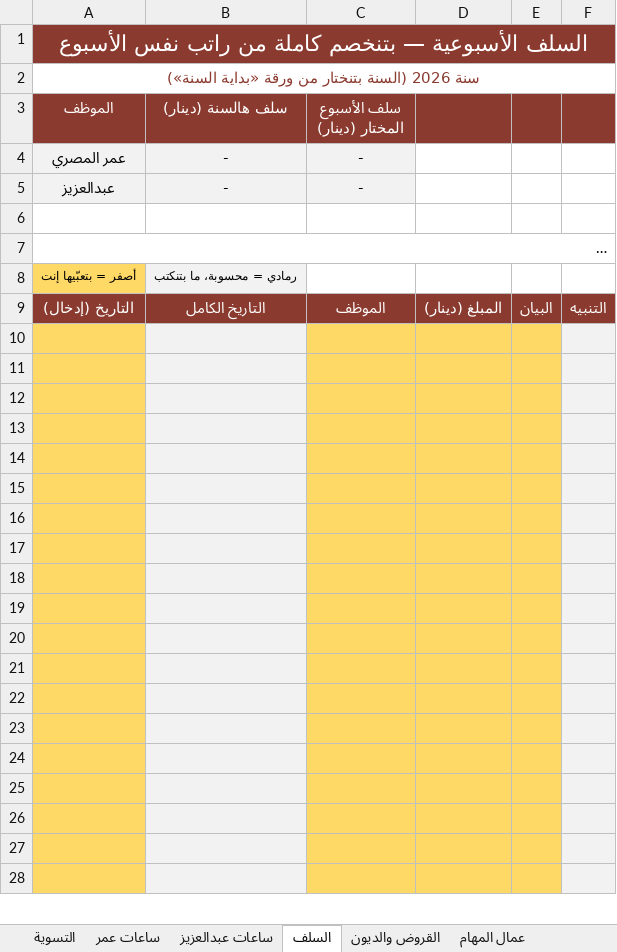
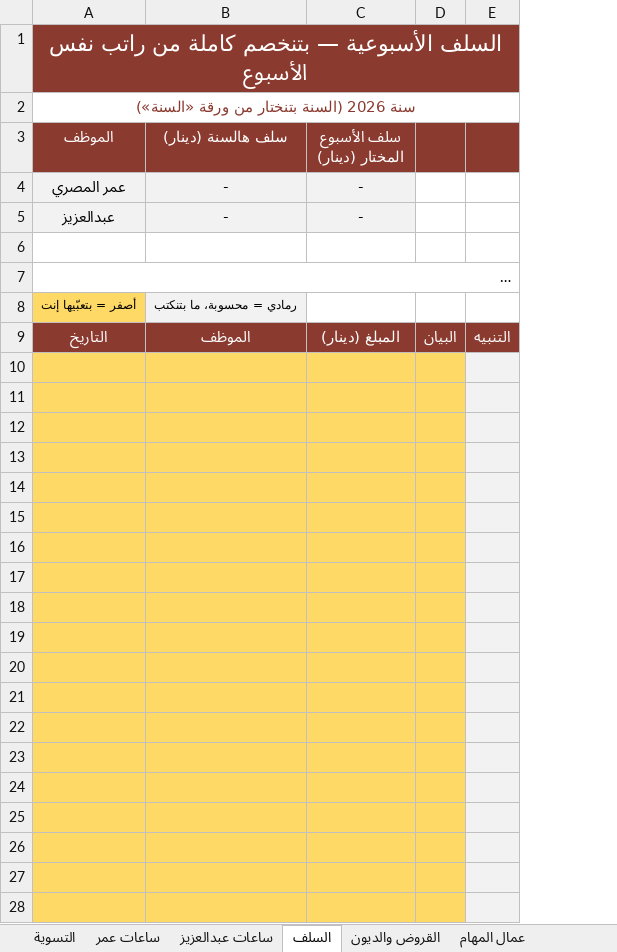
Before and after one commit to engineeringjo-dev/Fam-Bam, an Excel workbook: العون/نظام_الموظفين.xlsx, sheet السلف, drawn as a sheet; only a part is shown; long unchanged cells end in …; values as stored, in another font and other column widths than the file's, no borders; conditional formats not drawn; removed rows and columns are numbered as before the commit, all else as after; the diff covers the shown part only; the diff names each change by its address in the sheet, - before the commit and + after, or states it on an @@ line.

```diff
--- a/العون/نظام_الموظفين.xlsx (sheet السلف)
+++ b/العون/نظام_الموظفين.xlsx (sheet السلف)
-column D, empty
-A2 (الموظف): سنة 2026 (السنة بتنختار من ورقة «بداية السنة»)
+A2 (الموظف): سنة 2026 (السنة بتنختار من ورقة «السنة»)
-row 9: التاريخ (إدخال) | التاريخ الكامل | الموظف | المبلغ (دينار) | البيان | التنبيه
+row 9: التاريخ | الموظف | المبلغ (دينار) | البيان | التنبيه
-B10:B28 fill: #F2F2F2
+B10:B28 fill: #FFD966
```
Also changed, not shown: 1 edited cell and cell formats elsewhere in this sheet, sheet عمال المهام, sheet القروض والديون, sheet دفتر الأسابيع, sheet ساعات عبدالعزيز, sheet ساعات عمر, sheet التسوية, 4 more sheets, other sheet tabs, formulas that keep their value, 3 other files.
